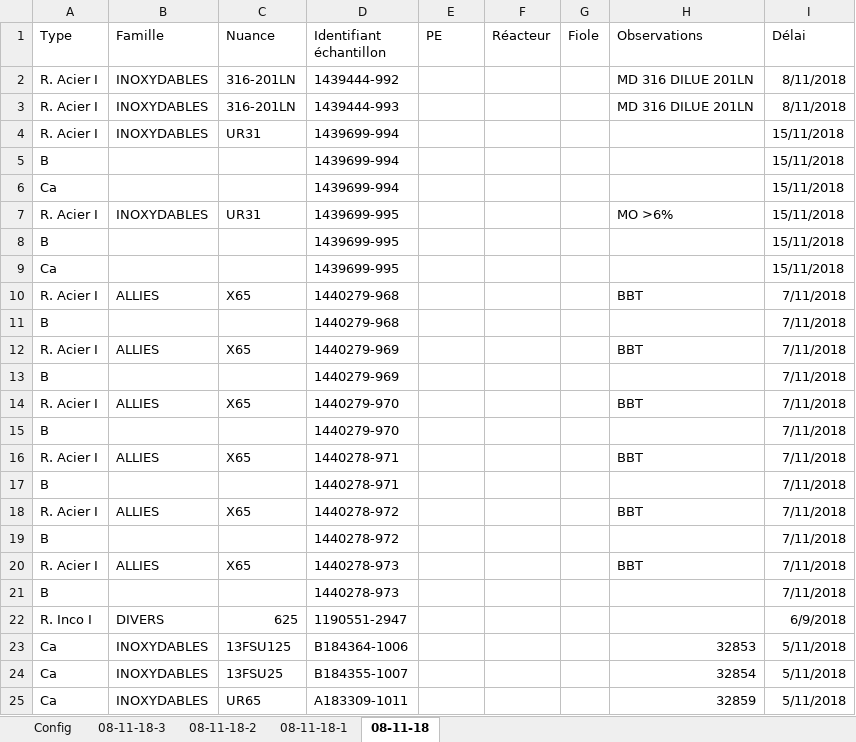
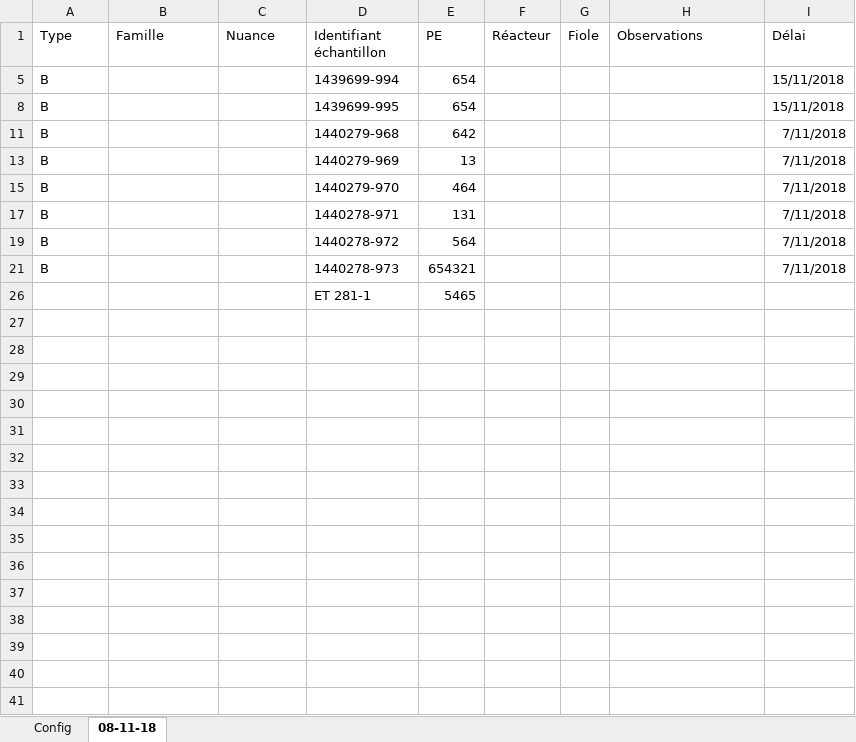
Before and after one commit to Alcyon71/pdftoexcel, an Excel workbook: Test.xlsm, sheet 08-11-18, drawn as a sheet; values as stored, in another font and other column widths than the file's, no borders; table styles not drawn; removed rows and columns are numbered as before the commit, all else as after; the diff names each change by its address in the sheet, - before the commit and + after, or states it on an @@ line.

```diff
--- a/Test.xlsm (sheet 08-11-18)
+++ b/Test.xlsm (sheet 08-11-18)
-sheet tab: 08-11-18-3
-sheet tab: 08-11-18-2
-sheet tab: 08-11-18-1
@@ row 2 hidden: R. Acier I | INOXYDABLES | 316-201LN | 1439444-992 |  |  |  | MD 316 DILUE 201LN | 8/11/2018 @@
@@ row 3 hidden: R. Acier I | INOXYDABLES | 316-201LN | 1439444-993 |  |  |  | MD 316 DILUE 201LN | 8/11/2018 @@
@@ row 4 hidden: R. Acier I | INOXYDABLES | UR31 | 1439699-994 |  |  |  |  | 15/11/2018 @@
-E5 (PE): (empty)
+E5 (PE): 654
@@ row 6 hidden: Ca |  |  | 1439699-994 |  |  |  |  | 15/11/2018 @@
@@ row 7 hidden: R. Acier I | INOXYDABLES | UR31 | 1439699-995 |  |  |  | MO >6% | 15/11/2018 @@
-E8 (PE): (empty)
+E8 (PE): 654
@@ row 9 hidden: Ca |  |  | 1439699-995 |  |  |  |  | 15/11/2018 @@
@@ row 10 hidden: R. Acier I | ALLIES | X65 | 1440279-968 |  |  |  | BBT | 7/11/2018 @@
-E11 (PE): (empty)
+E11 (PE): 642
@@ row 12 hidden: R. Acier I | ALLIES | X65 | 1440279-969 |  |  |  | BBT | 7/11/2018 @@
-E13 (PE): (empty)
+E13 (PE): 13
@@ row 14 hidden: R. Acier I | ALLIES | X65 | 1440279-970 |  |  |  | BBT | 7/11/2018 @@
-E15 (PE): (empty)
+E15 (PE): 464
@@ row 16 hidden: R. Acier I | ALLIES | X65 | 1440278-971 |  |  |  | BBT | 7/11/2018 @@
-E17 (PE): (empty)
+E17 (PE): 131
@@ row 18 hidden: R. Acier I | ALLIES | X65 | 1440278-972 |  |  |  | BBT | 7/11/2018 @@
-E19 (PE): (empty)
+E19 (PE): 564
@@ row 20 hidden: R. Acier I | ALLIES | X65 | 1440278-973 |  |  |  | BBT | 7/11/2018 @@
-E21 (PE): (empty)
+E21 (PE): 654321
@@ row 22 hidden: R. Inco I | DIVERS | 625 | 1190551-2947 |  |  |  |  | 6/9/2018 @@
@@ row 23 hidden: Ca | INOXYDABLES | 13FSU125 | B184364-1006 |  |  |  | 32853 | 5/11/2018 @@
@@ row 24 hidden: Ca | INOXYDABLES | 13FSU25 | B184355-1007 |  |  |  | 32854 | 5/11/2018 @@
@@ row 25 hidden: Ca | INOXYDABLES | UR65 | A183309-1011 |  |  |  | 32859 | 5/11/2018 @@
+row 26:  |  |  | ET 281-1 | 5465
```
Also changed, not shown: sheet Config, charts or pictures, 2 other files.
